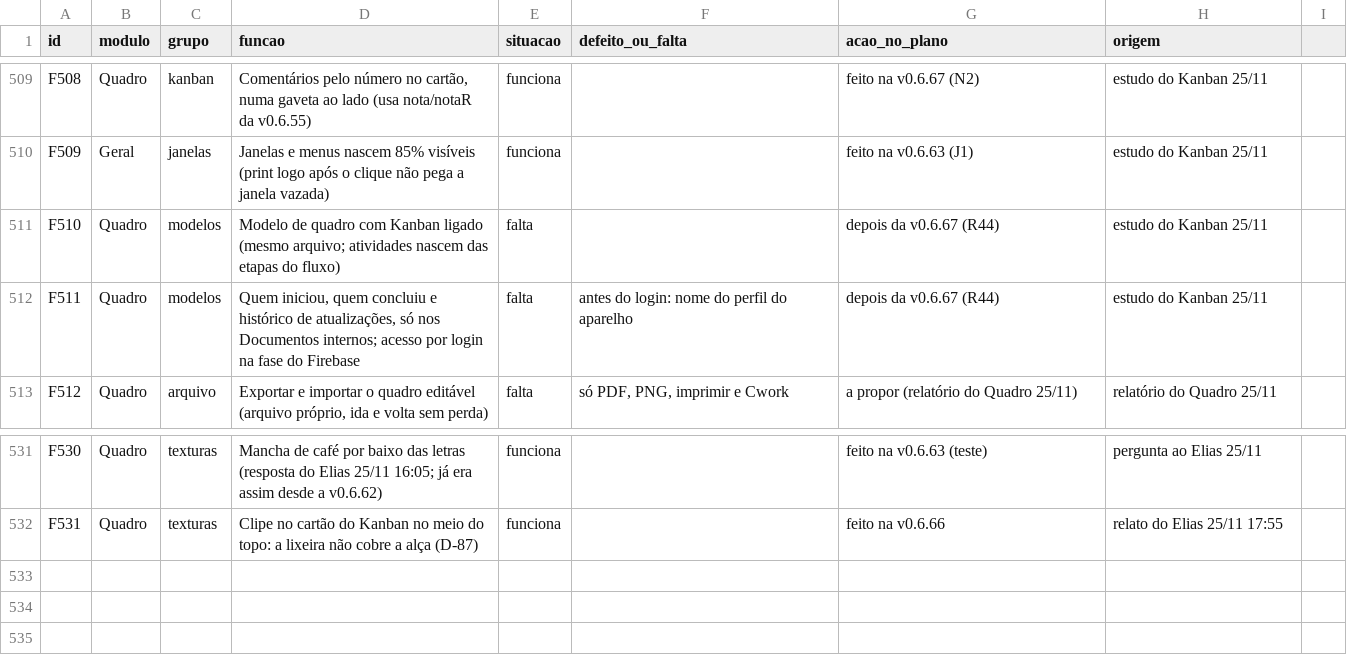
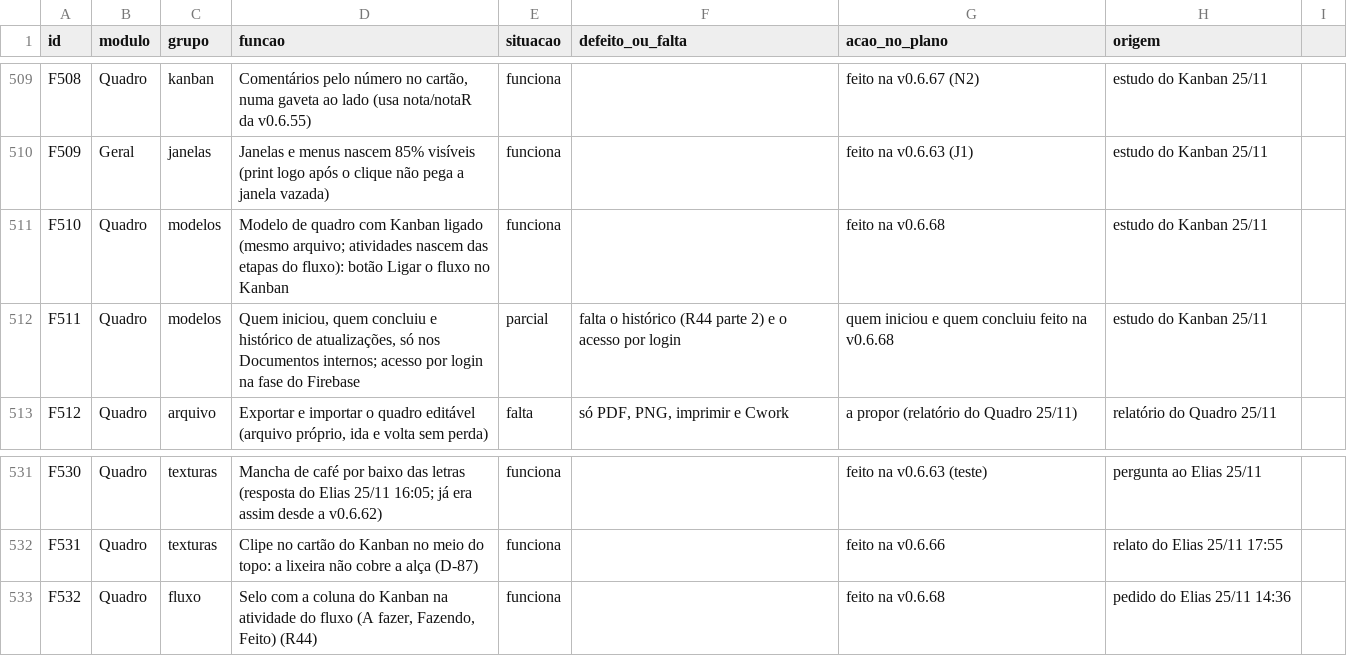
Before and after one commit to EliasGrigori/EFCdocs, a CSV file: fonte/docs/features.csv, drawn as a sheet; only a part is shown, gaps mark what is left out.

```diff
--- a/fonte/docs/features.csv
+++ b/fonte/docs/features.csv
@@ -510,4 +510,4 @@ F508;Quadro;kanban;"Comentários pelo número no cartão, numa gaveta ao lado (u
 F509;Geral;janelas;"Janelas e menus nascem 85% visíveis (print logo após o clique não pega a janela vazada)";funciona;"";"feito na v0.6.63 (J1)";estudo do Kanban 25/11
-F510;Quadro;modelos;"Modelo de quadro com Kanban ligado (mesmo arquivo; atividades nascem das etapas do fluxo)";falta;"";"depois da v0.6.67 (R44)";estudo do Kanban 25/11
-F511;Quadro;modelos;"Quem iniciou, quem concluiu e histórico de atualizações, só nos Documentos internos; acesso por login na fase do Firebase";falta;"antes do login: nome do perfil do aparelho";"depois da v0.6.67 (R44)";estudo do Kanban 25/11
+F510;Quadro;modelos;"Modelo de quadro com Kanban ligado (mesmo arquivo; atividades nascem das etapas do fluxo): botão Ligar o fluxo no Kanban";funciona;"";"feito na v0.6.68";estudo do Kanban 25/11
+F511;Quadro;modelos;"Quem iniciou, quem concluiu e histórico de atualizações, só nos Documentos internos; acesso por login na fase do Firebase";parcial;"falta o histórico (R44 parte 2) e o acesso por login";"quem iniciou e quem concluiu feito na v0.6.68";estudo do Kanban 25/11
 F512;Quadro;arquivo;"Exportar e importar o quadro editável (arquivo próprio, ida e volta sem perda)";falta;"só PDF, PNG, imprimir e Cwork";"a propor (relatório do Quadro 25/11)";relatório do Quadro 25/11
@@ -532 +532,2 @@ F530;Quadro;texturas;"Mancha de café por baixo das letras (resposta do Elias 25
 F531;Quadro;texturas;"Clipe no cartão do Kanban no meio do topo: a lixeira não cobre a alça (D-87)";funciona;"";"feito na v0.6.66";relato do Elias 25/11 17:55
+F532;Quadro;fluxo;"Selo com a coluna do Kanban na atividade do fluxo (A fazer, Fazendo, Feito) (R44)";funciona;"";"feito na v0.6.68";pedido do Elias 25/11 14:36
```
Also changed, not shown: 19 other files.
